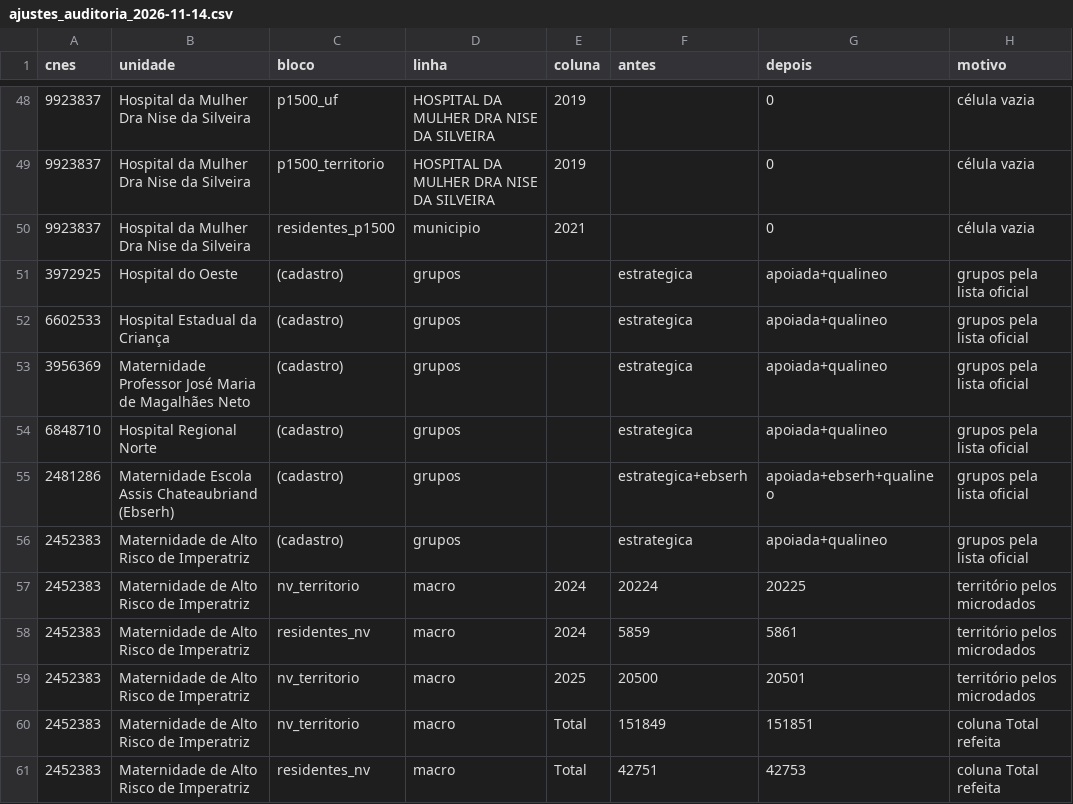
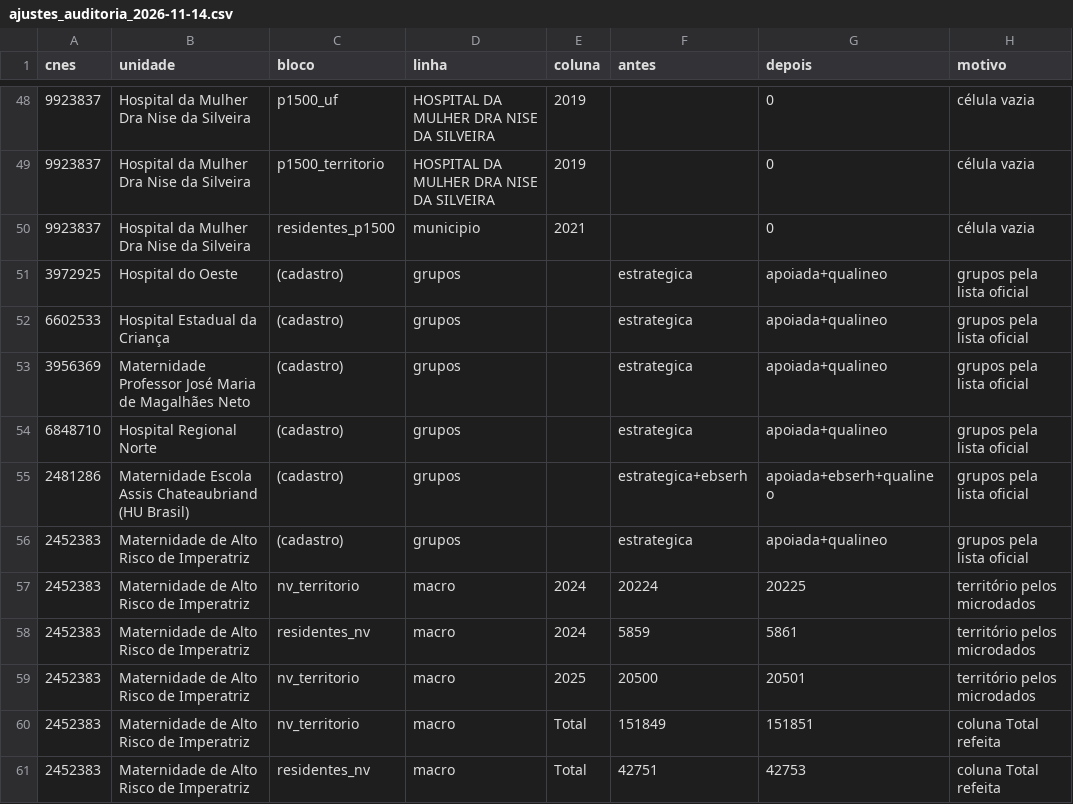
Before and after one commit to anamazza/Indicadores_Brasil, a CSV file: nascimentos/ajustes_auditoria_2026-11-14.csv, drawn as a sheet; only a part is shown, gaps mark what is left out.

```diff
--- a/nascimentos/ajustes_auditoria_2026-11-14.csv
+++ b/nascimentos/ajustes_auditoria_2026-11-14.csv
@@ -54,3 +54,3 @@
 6848710;Hospital Regional Norte;(cadastro);grupos;;estrategica;apoiada+qualineo;grupos pela lista oficial
-2481286;Maternidade Escola Assis Chateaubriand (Ebserh);(cadastro);grupos;;estrategica+ebserh;apoiada+ebserh+qualineo;grupos pela lista oficial
+2481286;Maternidade Escola Assis Chateaubriand (HU Brasil);(cadastro);grupos;;estrategica+ebserh;apoiada+ebserh+qualineo;grupos pela lista oficial
 2452383;Maternidade de Alto Risco de Imperatriz;(cadastro);grupos;;estrategica;apoiada+qualineo;grupos pela lista oficial
```
Also changed, not shown: 38 other files.
